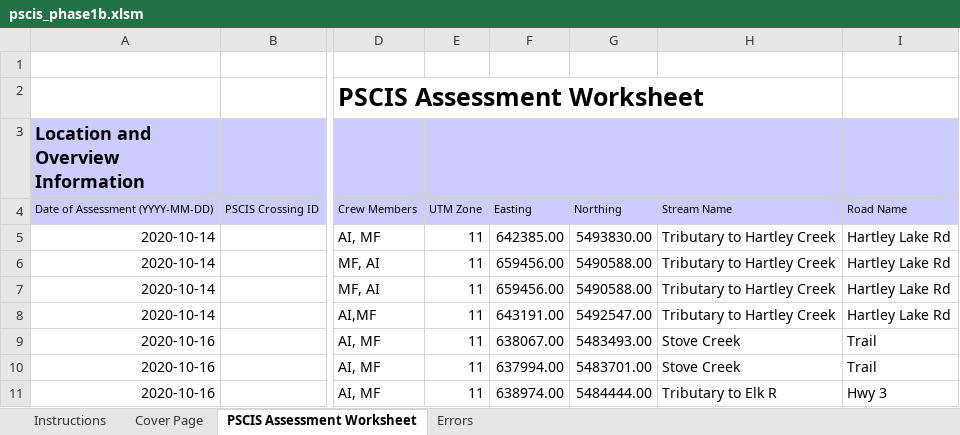
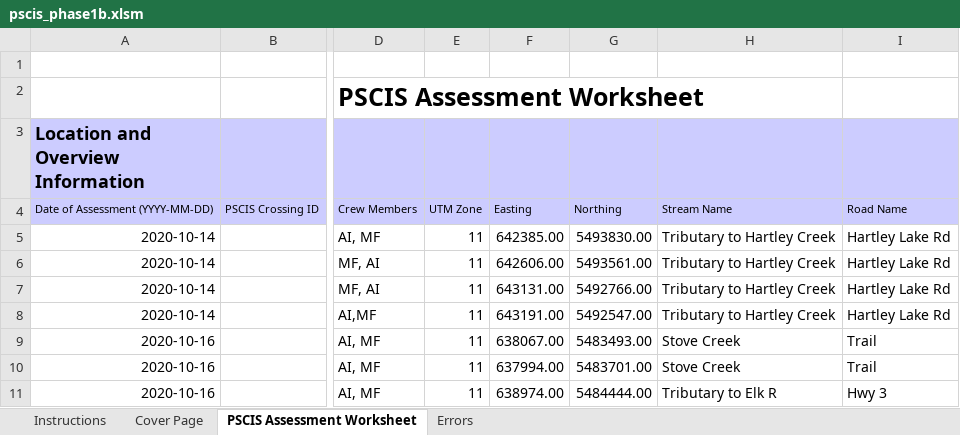
Before and after one commit to NewGraphEnvironment/fish_passage_elk_2020_reporting, an Excel workbook: data/pscis_phase1b.xlsm, sheet PSCIS Assessment Worksheet, drawn as a sheet; only a part is shown, gaps mark what is left out; values as stored, in another font and other column widths than the file's, no borders; charts and pictures and conditional formats not drawn; the diff names each change by its address in the sheet, - before the commit and + after, or states it on an @@ line.

Commit message:
tweak maps, add phase1 table, tweak wct section

```diff
--- a/data/pscis_phase1b.xlsm (sheet PSCIS Assessment Worksheet)
+++ b/data/pscis_phase1b.xlsm (sheet PSCIS Assessment Worksheet)
-F6: 659456.00
+F6: 642606.00
-G6: 5490588.00
+G6: 5493561.00
-F7: 659456.00
+F7: 643131.00
-G7: 5490588.00
+G7: 5492766.00
```
Also changed, not shown: 40 other files.
